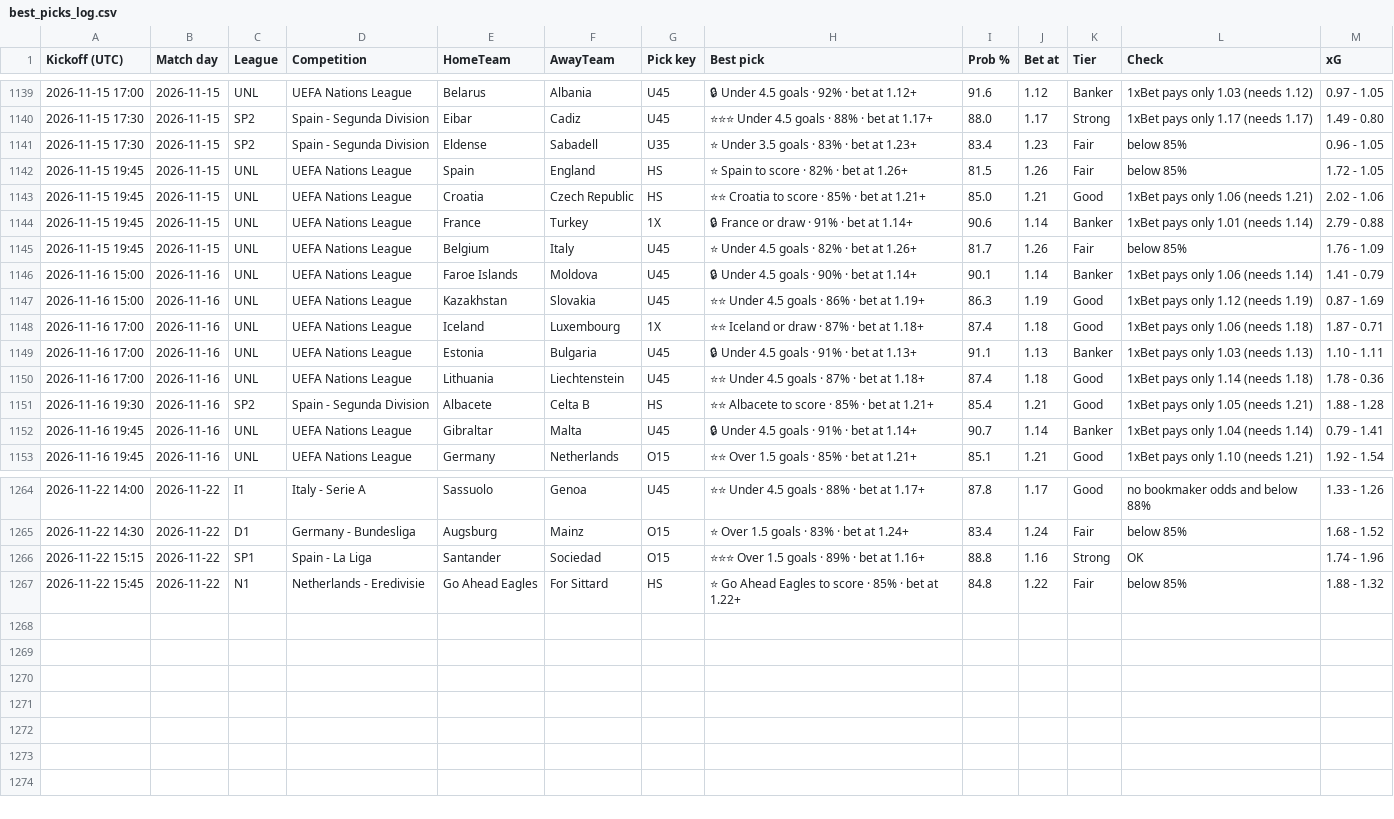
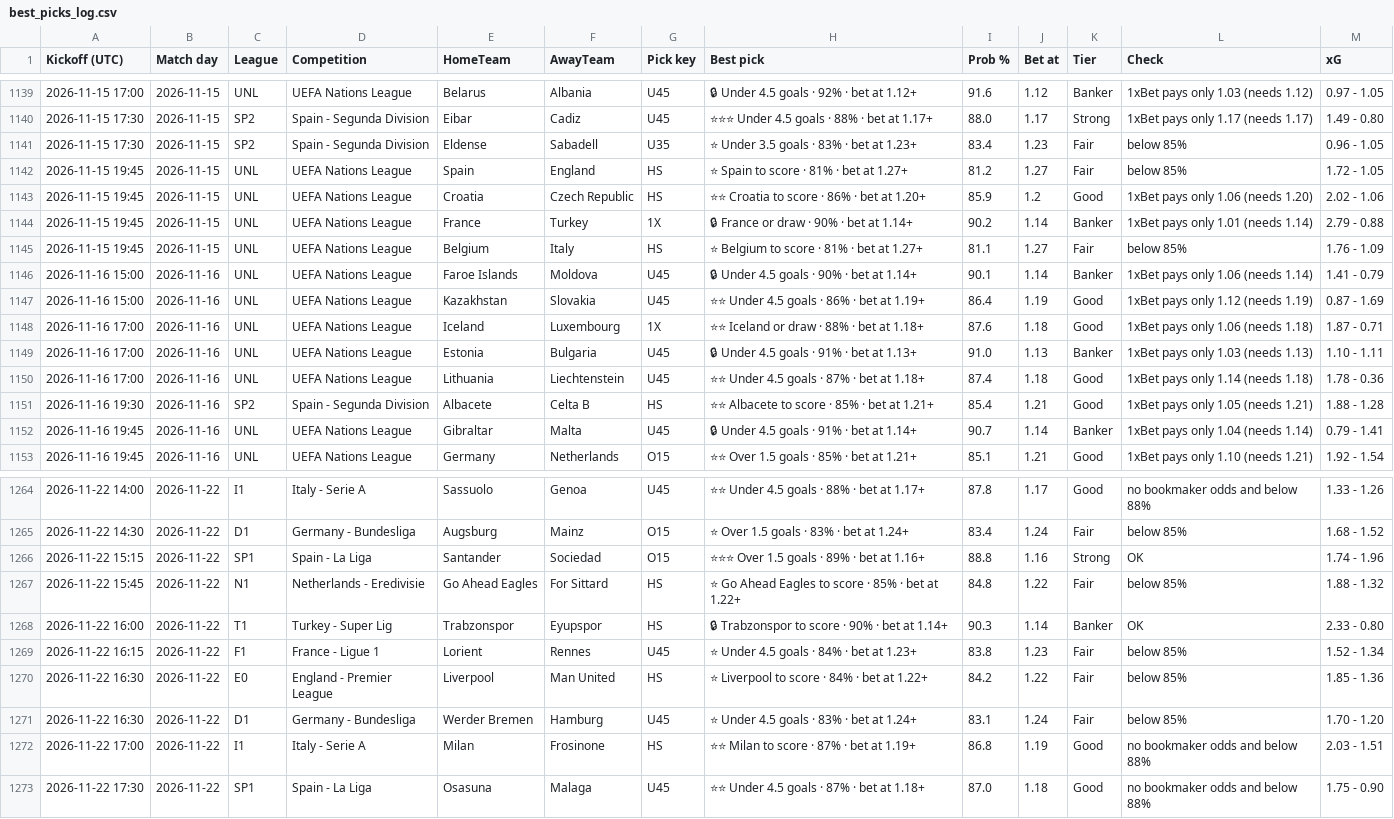
Before and after one commit to tambejasparh/epl-value-dashboard, a CSV file: best_picks_log.csv, drawn as a sheet; only a part is shown, gaps mark what is left out; the diff covers the shown part only.

```diff
--- a/best_picks_log.csv
+++ b/best_picks_log.csv
@@ -1141,10 +1141,10 @@ Kickoff (UTC),Match day,League,Competition,HomeTeam,AwayTeam,Pick key,Best pick,
 2026-11-15 17:30,2026-11-15,SP2,Spain - Segunda Division,Eldense,Sabadell,U35,⭐ Under 3.5 goals · 83% · bet at 1.23+,83.4,1.23,Fair,below 85%,0.96 - 1.05
-2026-11-15 19:45,2026-11-15,UNL,UEFA Nations League,Spain,England,HS,⭐ Spain to score · 82% · bet at 1.26+,81.5,1.26,Fair,below 85%,1.72 - 1.05
-2026-11-15 19:45,2026-11-15,UNL,UEFA Nations League,Croatia,Czech Republic,HS,⭐⭐ Croatia to score · 85% · bet at 1.21+,85.0,1.21,Good,1xBet pays only 1.06 (needs 1.21),2.02 - 1.06
-2026-11-15 19:45,2026-11-15,UNL,UEFA Nations League,France,Turkey,1X,🔒 France or draw · 91% · bet at 1.14+,90.6,1.14,Banker,1xBet pays only 1.01 (needs 1.14),2.79 - 0.88
-2026-11-15 19:45,2026-11-15,UNL,UEFA Nations League,Belgium,Italy,U45,⭐ Under 4.5 goals · 82% · bet at 1.26+,81.7,1.26,Fair,below 85%,1.76 - 1.09
+2026-11-15 19:45,2026-11-15,UNL,UEFA Nations League,Spain,England,HS,⭐ Spain to score · 81% · bet at 1.27+,81.2,1.27,Fair,below 85%,1.72 - 1.05
+2026-11-15 19:45,2026-11-15,UNL,UEFA Nations League,Croatia,Czech Republic,HS,⭐⭐ Croatia to score · 86% · bet at 1.20+,85.9,1.2,Good,1xBet pays only 1.06 (needs 1.20),2.02 - 1.06
+2026-11-15 19:45,2026-11-15,UNL,UEFA Nations League,France,Turkey,1X,🔒 France or draw · 90% · bet at 1.14+,90.2,1.14,Banker,1xBet pays only 1.01 (needs 1.14),2.79 - 0.88
+2026-11-15 19:45,2026-11-15,UNL,UEFA Nations League,Belgium,Italy,HS,⭐ Belgium to score · 81% · bet at 1.27+,81.1,1.27,Fair,below 85%,1.76 - 1.09
 2026-11-16 15:00,2026-11-16,UNL,UEFA Nations League,Faroe Islands,Moldova,U45,🔒 Under 4.5 goals · 90% · bet at 1.14+,90.1,1.14,Banker,1xBet pays only 1.06 (needs 1.14),1.41 - 0.79
-2026-11-16 15:00,2026-11-16,UNL,UEFA Nations League,Kazakhstan,Slovakia,U45,⭐⭐ Under 4.5 goals · 86% · bet at 1.19+,86.3,1.19,Good,1xBet pays only 1.12 (needs 1.19),0.87 - 1.69
-2026-11-16 17:00,2026-11-16,UNL,UEFA Nations League,Iceland,Luxembourg,1X,⭐⭐ Iceland or draw · 87% · bet at 1.18+,87.4,1.18,Good,1xBet pays only 1.06 (needs 1.18),1.87 - 0.71
-2026-11-16 17:00,2026-11-16,UNL,UEFA Nations League,Estonia,Bulgaria,U45,🔒 Under 4.5 goals · 91% · bet at 1.13+,91.1,1.13,Banker,1xBet pays only 1.03 (needs 1.13),1.10 - 1.11
+2026-11-16 15:00,2026-11-16,UNL,UEFA Nations League,Kazakhstan,Slovakia,U45,⭐⭐ Under 4.5 goals · 86% · bet at 1.19+,86.4,1.19,Good,1xBet pays only 1.12 (needs 1.19),0.87 - 1.69
+2026-11-16 17:00,2026-11-16,UNL,UEFA Nations League,Iceland,Luxembourg,1X,⭐⭐ Iceland or draw · 88% · bet at 1.18+,87.6,1.18,Good,1xBet pays only 1.06 (needs 1.18),1.87 - 0.71
+2026-11-16 17:00,2026-11-16,UNL,UEFA Nations League,Estonia,Bulgaria,U45,🔒 Under 4.5 goals · 91% · bet at 1.13+,91.0,1.13,Banker,1xBet pays only 1.03 (needs 1.13),1.10 - 1.11
 2026-11-16 17:00,2026-11-16,UNL,UEFA Nations League,Lithuania,Liechtenstein,U45,⭐⭐ Under 4.5 goals · 87% · bet at 1.18+,87.4,1.18,Good,1xBet pays only 1.14 (needs 1.18),1.78 - 0.36
@@ -1267 +1267,7 @@ Kickoff (UTC),Match day,League,Competition,HomeTeam,AwayTeam,Pick key,Best pick,
 2026-11-22 15:45,2026-11-22,N1,Netherlands - Eredivisie,Go Ahead Eagles,For Sittard,HS,⭐ Go Ahead Eagles to score · 85% · bet at 1.22+,84.8,1.22,Fair,below 85%,1.88 - 1.32
+2026-11-22 16:00,2026-11-22,T1,Turkey - Super Lig,Trabzonspor,Eyupspor,HS,🔒 Trabzonspor to score · 90% · bet at 1.14+,90.3,1.14,Banker,OK,2.33 - 0.80
+2026-11-22 16:15,2026-11-22,F1,France - Ligue 1,Lorient,Rennes,U45,⭐ Under 4.5 goals · 84% · bet at 1.23+,83.8,1.23,Fair,below 85%,1.52 - 1.34
+2026-11-22 16:30,2026-11-22,E0,England - Premier League,Liverpool,Man United,HS,⭐ Liverpool to score · 84% · bet at 1.22+,84.2,1.22,Fair,below 85%,1.85 - 1.36
+2026-11-22 16:30,2026-11-22,D1,Germany - Bundesliga,Werder Bremen,Hamburg,U45,⭐ Under 4.5 goals · 83% · bet at 1.24+,83.1,1.24,Fair,below 85%,1.70 - 1.20
+2026-11-22 17:00,2026-11-22,I1,Italy - Serie A,Milan,Frosinone,HS,⭐⭐ Milan to score · 87% · bet at 1.19+,86.8,1.19,Good,no bookmaker odds and below 88%,2.03 - 1.51
+2026-11-22 17:30,2026-11-22,SP1,Spain - La Liga,Osasuna,Malaga,U45,⭐⭐ Under 4.5 goals · 87% · bet at 1.18+,87.0,1.18,Good,no bookmaker odds and below 88%,1.75 - 0.90
```
Also changed, not shown: 12 edited cells elsewhere in this file, data_snapshot/cup_odds.csv, data_snapshot/results_SC2.csv, 10 other files.
